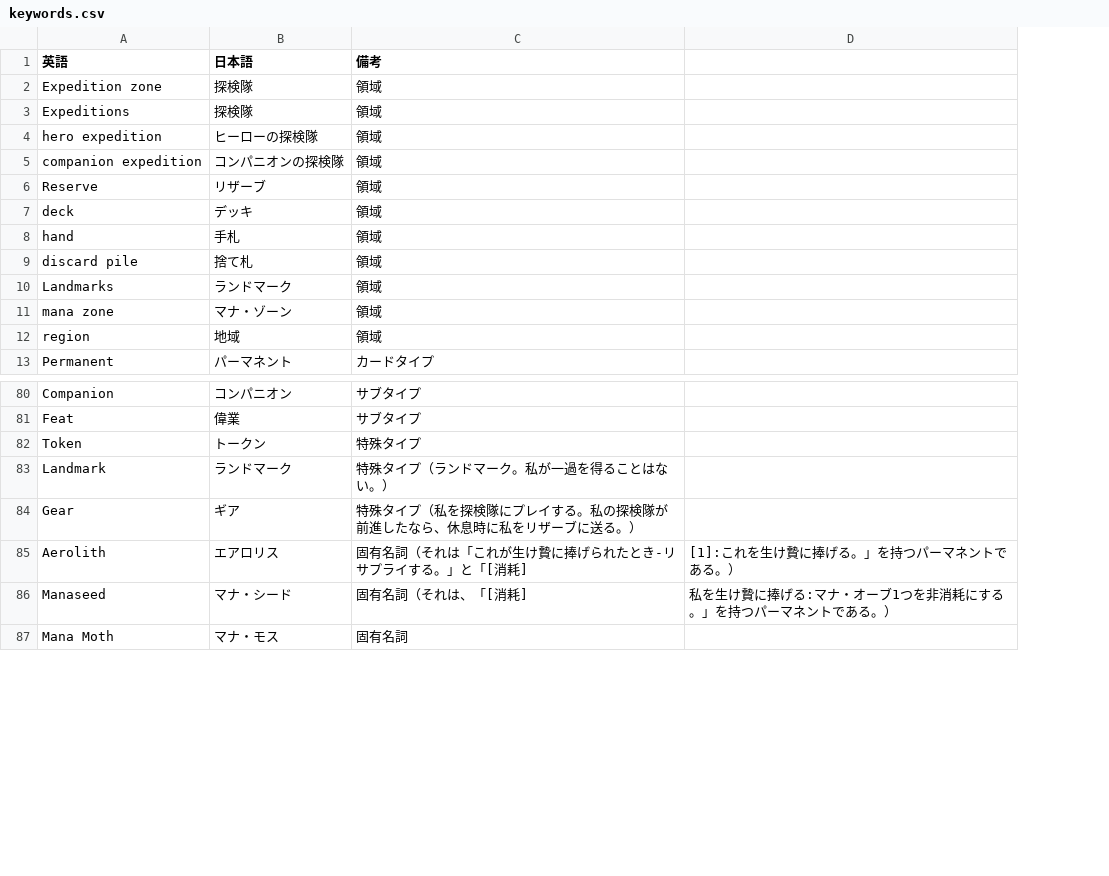
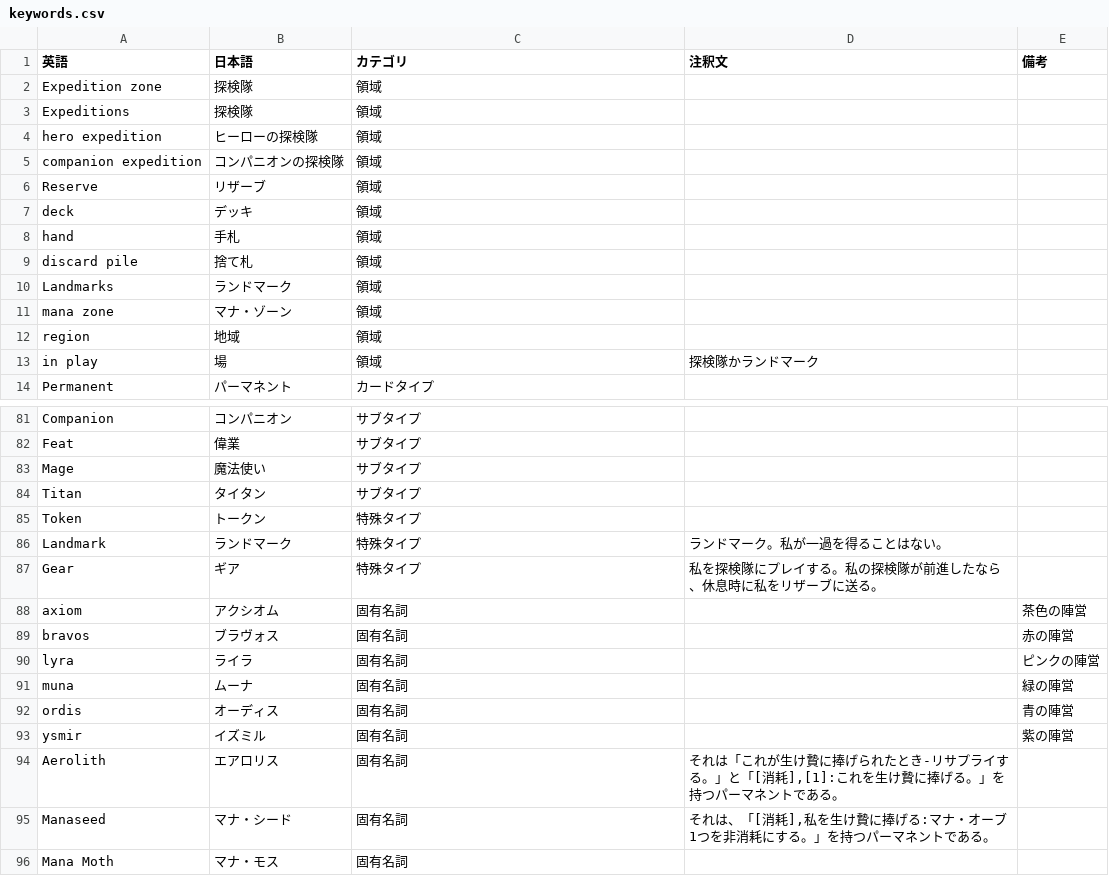
Before and after one commit to ayanone/AlteredTcgJp, a CSV file: keywords.csv, drawn as a sheet; only a part is shown, gaps mark what is left out; removed rows and columns are numbered as before the commit, all else as after; the diff covers the shown part only; the diff names each change by its address in the sheet, - before the commit and + after, or states it on an @@ line.

```diff
--- a/keywords.csv
+++ b/keywords.csv
-column D, rows 85-86: [1]:これを生け贄に捧げる。」を持つパーマネントである。） | 私を生け贄に捧げる:マナ・オーブ1つを非消耗にする。」を持つパーマネントである。）
+column D (注釈文), rows 86-87: ランドマーク。私が一過を得ることはない。 | 私を探検隊にプレイする。私の探検隊が前進したなら、休息時に私をリザーブに送る。; rows 94-95: それは「これが生け贄に捧げられたとき-リサプライする。」と「[消耗],[1]:これを生け贄に捧げる。」を持つパーマネントである。 | それは、「[消耗],私を生け贄に捧げる:マナ・オーブ1つを非消耗にする。」を持つパーマネントである。
+column E (備考), empty
-C1: 備考
+C1: カテゴリ
+row 13: in play | 場 | 領域 | 探検隊かランドマーク
+row 83: Mage | 魔法使い | サブタイプ
+row 84: Titan | タイタン | サブタイプ
-C86 (カテゴリ): 特殊タイプ（ランドマーク。私が一過を得ることはない。）
+C86 (カテゴリ): 特殊タイプ
-C87 (カテゴリ): 特殊タイプ（私を探検隊にプレイする。私の探検隊が前進したなら、休息時に私をリザーブに送る。）
+C87 (カテゴリ): 特殊タイプ
+row 88: axiom | アクシオム | 固有名詞 |  | 茶色の陣営
+row 89: bravos | ブラヴォス | 固有名詞 |  | 赤の陣営
+row 90: lyra | ライラ | 固有名詞 |  | ピンクの陣営
+row 91: muna | ムーナ | 固有名詞 |  | 緑の陣営
+row 92: ordis | オーディス | 固有名詞 |  | 青の陣営
+row 93: ysmir | イズミル | 固有名詞 |  | 紫の陣営
-C94 (カテゴリ): 固有名詞（それは「これが生け贄に捧げられたとき-リサプライする。」と「[消耗]
+C94 (カテゴリ): 固有名詞
-C95 (カテゴリ): 固有名詞（それは、「[消耗]
+C95 (カテゴリ): 固有名詞
```
Also changed, not shown: 29 edited cells elsewhere in this file, 6 other files.
